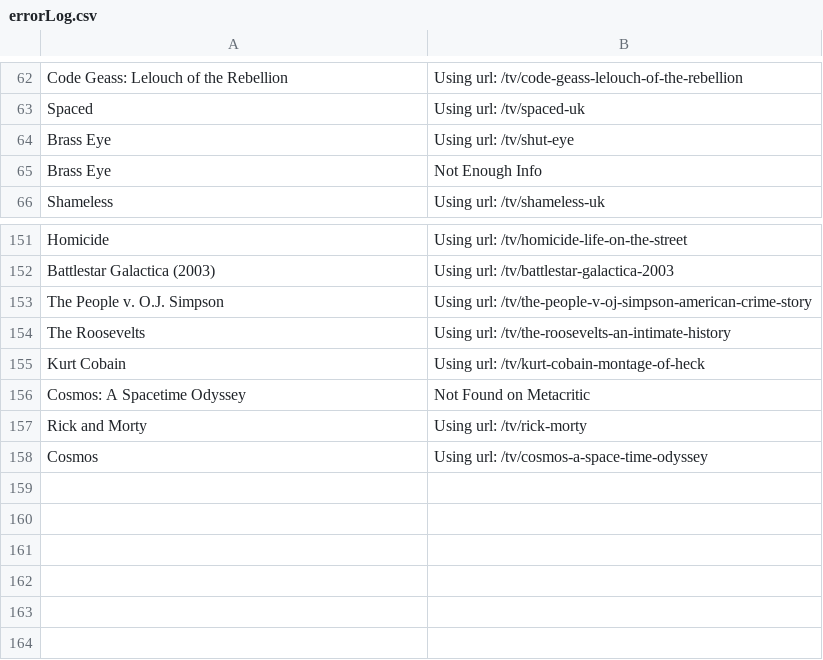
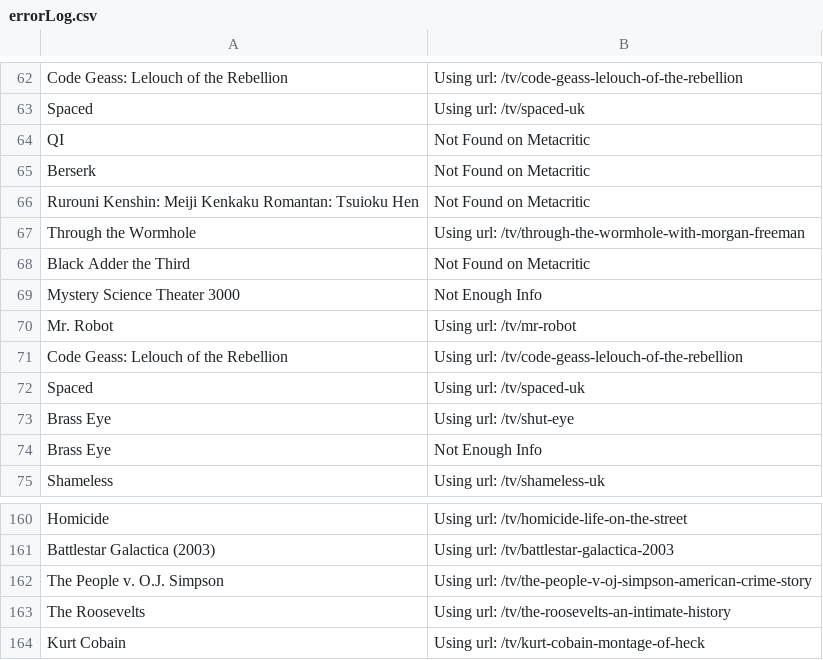
Before and after one commit to arthurkuhn/codejam-2016, a CSV file: Data Fetcher/errorLog.csv, drawn as a sheet; only a part is shown, gaps mark what is left out; removed rows and columns are numbered as before the commit, all else as after; the diff names each change by its address in the sheet, - before the commit and + after, or states it on an @@ line.

```diff
--- a/Data Fetcher/errorLog.csv
+++ b/Data Fetcher/errorLog.csv
+row 64: QI | Not Found on Metacritic
+row 65: Berserk | Not Found on Metacritic
+row 66: Rurouni Kenshin: Meiji Kenkaku Romantan: Tsuioku Hen | Not Found on Metacritic
+row 67: Through the Wormhole | Using url: /tv/through-the-wormhole-with-morgan-freeman
+row 68: Black Adder the Third | Not Found on Metacritic
+row 69: Mystery Science Theater 3000 | Not Enough Info
+row 70: Mr. Robot | Using url: /tv/mr-robot
+row 71: Code Geass: Lelouch of the Rebellion | Using url: /tv/code-geass-lelouch-of-the-rebellion
+row 72: Spaced | Using url: /tv/spaced-uk
-row 156: Cosmos: A Spacetime Odyssey | Not Found on Metacritic
-row 157: Rick and Morty | Using url: /tv/rick-morty
-row 158: Cosmos | Using url: /tv/cosmos-a-space-time-odyssey
```
Also changed, not shown: 6 other files.
